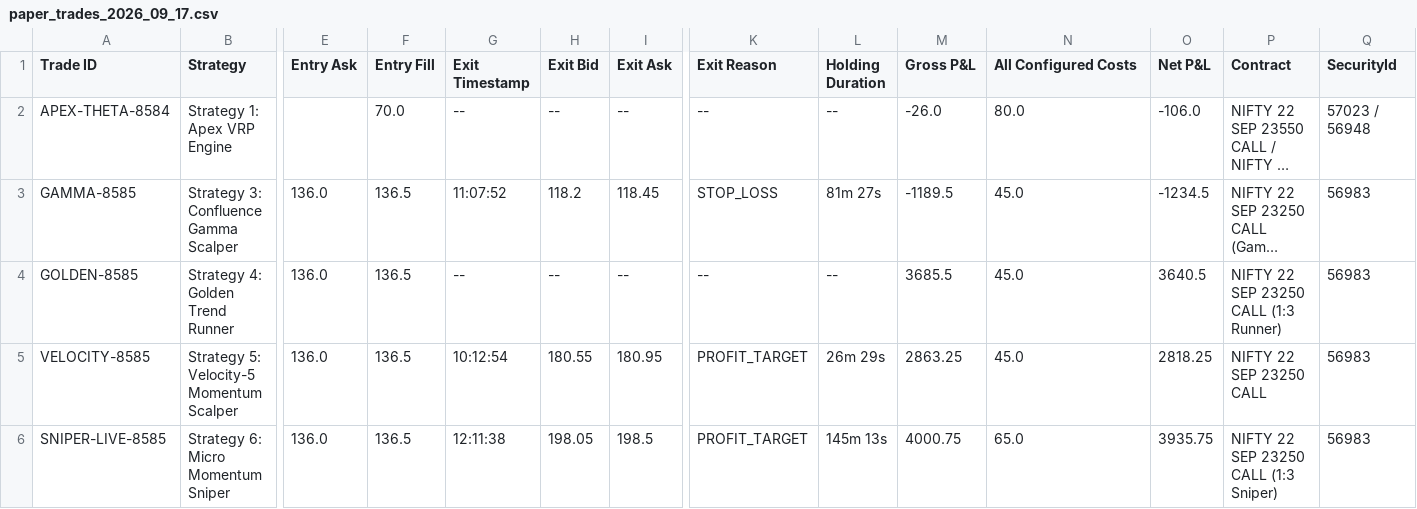
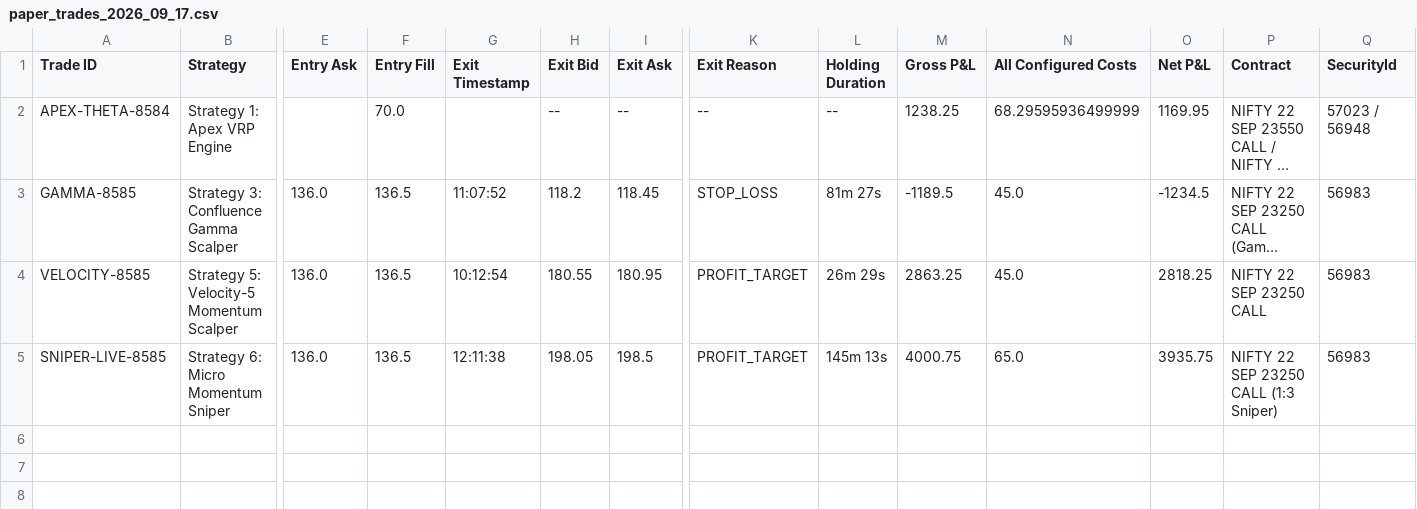
Before and after one commit to snowjug/Trading-Bot, a CSV file: reports/paper_trades_2026_09_17.csv, drawn as a sheet; only a part is shown, gaps mark what is left out; long unchanged cells end in …; rows hold the shown columns only; the diff names each change by its address in the sheet, - before the commit and + after, or states it on an @@ line.

```diff
--- a/reports/paper_trades_2026_09_17.csv
+++ b/reports/paper_trades_2026_09_17.csv
-G2 (Exit Timestamp): --
+G2 (Exit Timestamp): (empty)
-M2 (Gross P&L): -26.0
+M2 (Gross P&L): 1238.25
-N2 (All Configured Costs): 80.0
+N2 (All Configured Costs): 68.29595936499999
-O2 (Net P&L): -106.0
+O2 (Net P&L): 1169.95
-row 4: GOLDEN-8585 | Strategy 4: Golden Trend Runner | 136.0 | 136.5 | -- | -- | -- | -- | -- | 3685.5 | 45.0 | 3640.5 | NIFTY 22 SEP 23250 CALL (1:3 Runner) | 56983
```
Also changed, not shown: reports/rejected_signals_2026_09_17.csv, 6 other files.
